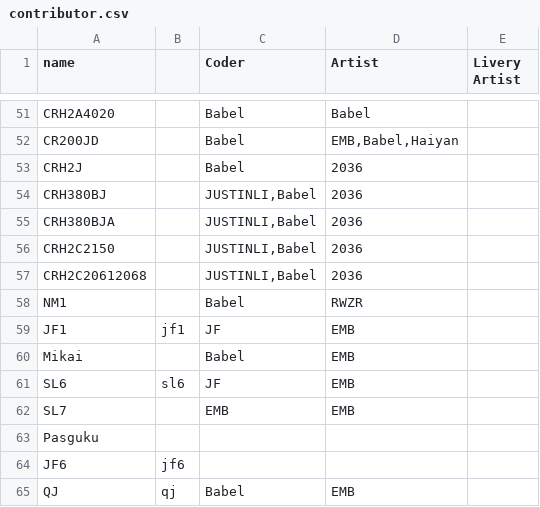
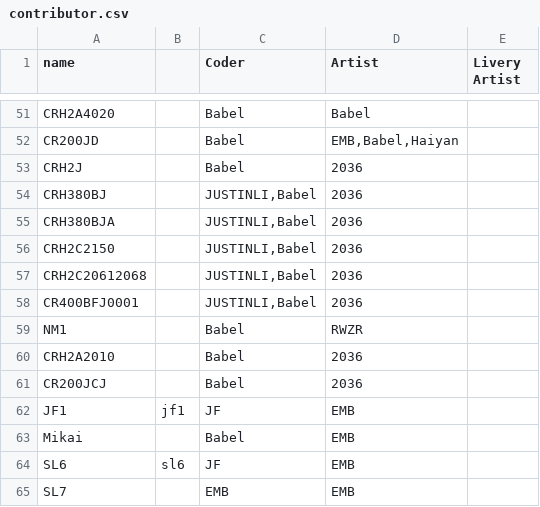
Before and after one commit to OpenTTD-China-Set/China-Set-Trains, a CSV file: docs/contributor.csv, drawn as a sheet; only a part is shown, gaps mark what is left out; the shorter side is filled out with more unchanged rows.

```diff
--- a/docs/contributor.csv
+++ b/docs/contributor.csv
@@ -57,3 +57,6 @@ CRH2C2150,,"JUSTINLI,Babel",2036,
 CRH2C20612068,,"JUSTINLI,Babel",2036,
+CR400BFJ0001,,"JUSTINLI,Babel",2036,
 NM1,,Babel,RWZR,
+CRH2A2010,,Babel,2036,
+CR200JCJ,,Babel,2036,
 JF1,jf1,JF,EMB,
```
Also changed, not shown: 8 other files.
